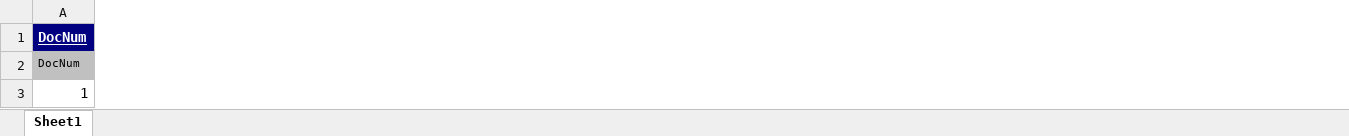
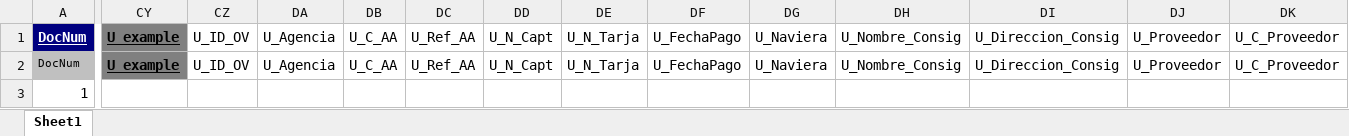
Before and after one commit to julianallenderussek/alpamed_sap_api, an Excel workbook: helpers/templates/purchase_order/ordr.xlsx, sheet Sheet1, drawn as a sheet; only a part is shown, gaps mark what is left out; values as stored, in another font and other column widths than the file's, no borders; the diff covers the shown part only; the diff names each change by its address in the sheet, - before the commit and + after, or states it on an @@ line.

```diff
--- a/helpers/templates/purchase_order/ordr.xlsx (sheet Sheet1)
+++ b/helpers/templates/purchase_order/ordr.xlsx (sheet Sheet1)
+column CY, rows 1-2: U_example | U_example
+column CZ, rows 1-2: U_ID_OV | U_ID_OV
+column DA, rows 1-2: U_Agencia | U_Agencia
+column DB, rows 1-2: U_C_AA | U_C_AA
+column DC, rows 1-2: U_Ref_AA | U_Ref_AA
+column DD, rows 1-2: U_N_Capt | U_N_Capt
+column DE, rows 1-2: U_N_Tarja | U_N_Tarja
+column DF, rows 1-2: U_FechaPago | U_FechaPago
+column DG, rows 1-2: U_Naviera | U_Naviera
+column DH, rows 1-2: U_Nombre_Consig | U_Nombre_Consig
+column DI, rows 1-2: U_Direccion_Consig | U_Direccion_Consig
+column DJ, rows 1-2: U_Proveedor | U_Proveedor
+column DK, rows 1-2: U_C_Proveedor | U_C_Proveedor
```
Also changed, not shown: 12 added columns elsewhere in this sheet, helpers/templates/articles/rdr1.xlsx, 6 other files.
